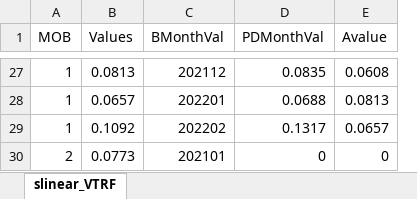
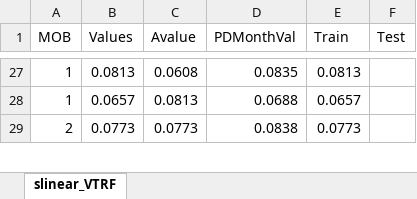
Before and after one commit to jaimeFsantos/UBDS, an Excel workbook: slinear_VTRF.xlsx, sheet slinear_VTRF, drawn as a sheet; only a part is shown, gaps mark what is left out; values as stored, in another font and other column widths than the file's, no borders; removed rows and columns are numbered as before the commit, all else as after; the diff covers the shown part only; the diff names each change by its address in the sheet, - before the commit and + after, or states it on an @@ line.

```diff
--- a/slinear_VTRF.xlsx (sheet slinear_VTRF)
+++ b/slinear_VTRF.xlsx (sheet slinear_VTRF)
-column C (BMonthVal), rows 27-28: 202112 | 202201; row 30: 202101
+column C (Avalue), rows 27-29: 0.0608 | 0.0813 | 0.0773
+column F (Test), empty
-E1: Avalue
+E1: Train
-E27 (Train): 0.0608
+E27 (Train): 0.0813
-E28 (Train): 0.0813
+E28 (Train): 0.0657
-row 29: 1 | 0.1092 | 202202 | 0.1317 | 0.0657
-D29 (PDMonthVal): 0
+D29 (PDMonthVal): 0.0838
-E29 (Train): 0
+E29 (Train): 0.0773
```
Also changed, not shown: other rows of this sheet, 1 other file.
